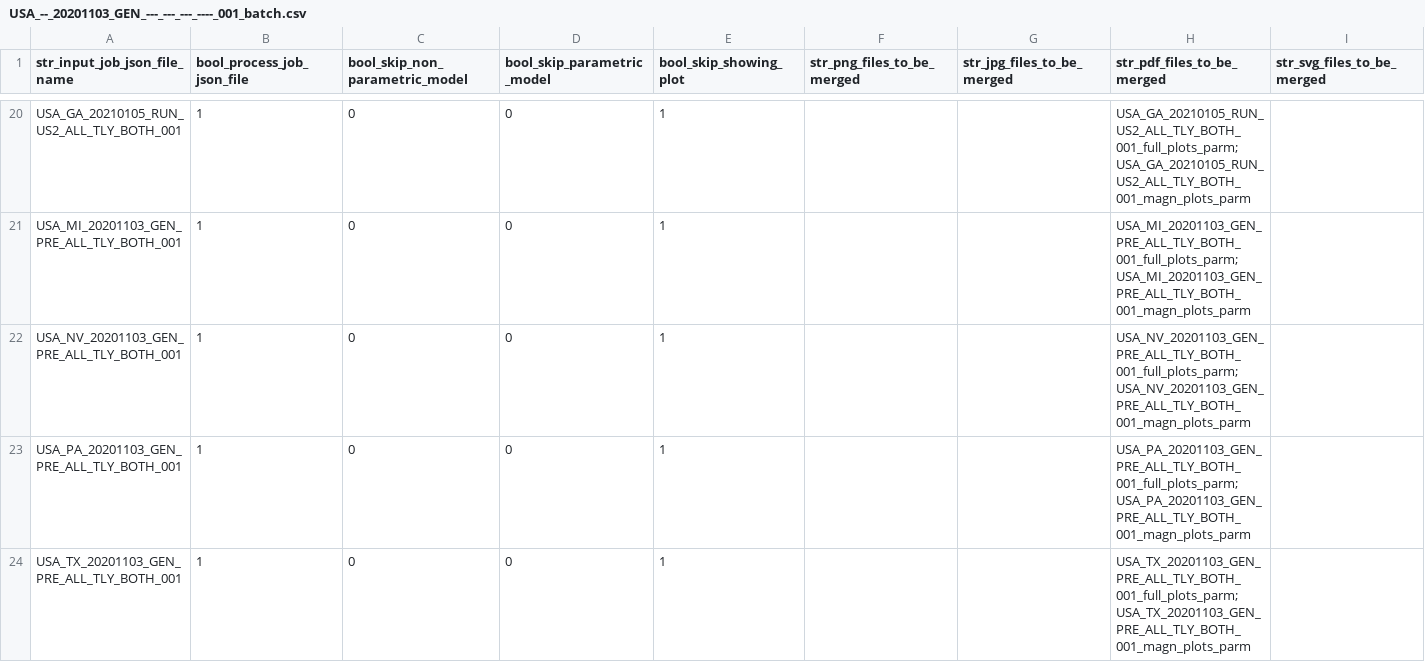
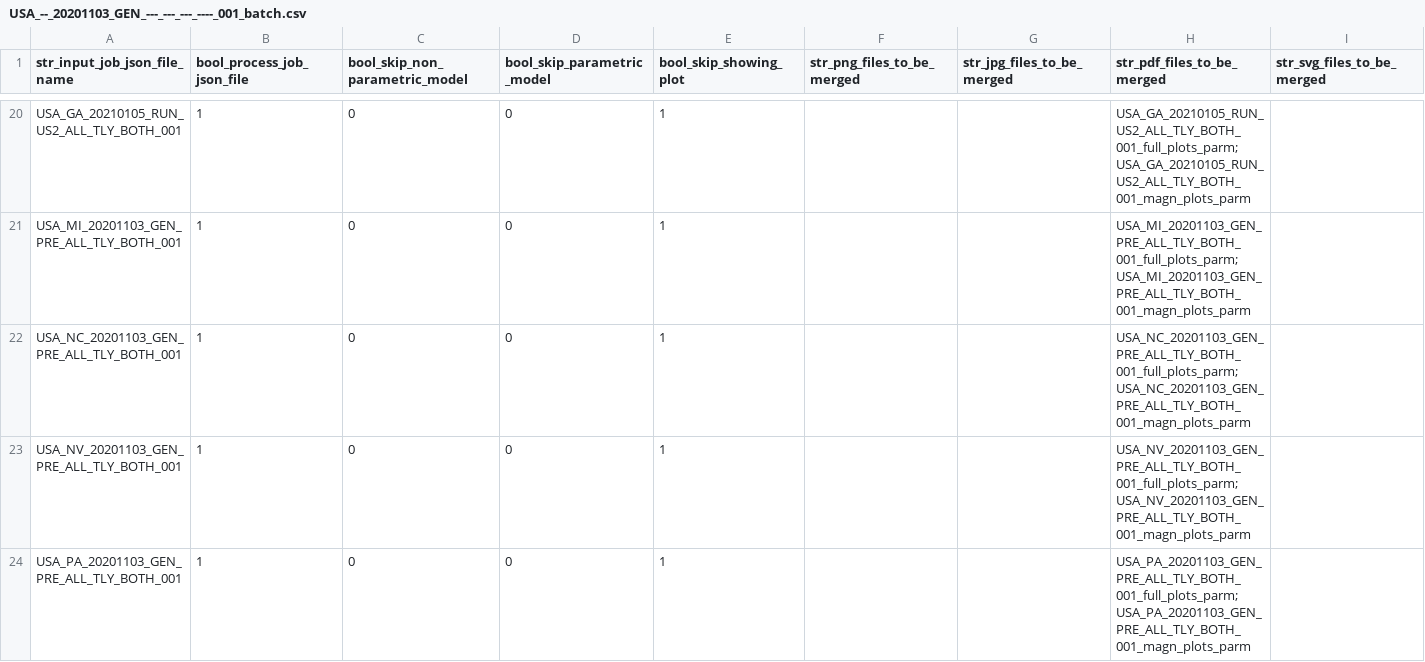
Before and after one commit to quant-manager/election_outliers, a CSV file: input_batches_csv/USA_--_20201103_GEN_---_---_---_----_001_batch.csv, drawn as a sheet; only a part is shown, gaps mark what is left out; the shorter side is filled out with more unchanged rows; the diff names each change by its address in the sheet, - before the commit and + after, or states it on an @@ line.

Commit message:
Added USA_NC_20201103_GEN_PRE_ALL_TLY_BOTH_001.

```diff
--- a/input_batches_csv/USA_--_20201103_GEN_---_---_---_----_001_batch.csv
+++ b/input_batches_csv/USA_--_20201103_GEN_---_---_---_----_001_batch.csv
+row 22: USA_NC_20201103_GEN_PRE_ALL_TLY_BOTH_001 | 1 | 0 | 0 | 1 |  |  | USA_NC_20201103_GEN_PRE_ALL_TLY_BOTH_001_full_plots_parm;USA_NC_20201103_GEN_PRE_ALL_TLY_BOTH_001_magn_plots_parm
```
Also changed, not shown: 9 other files.
